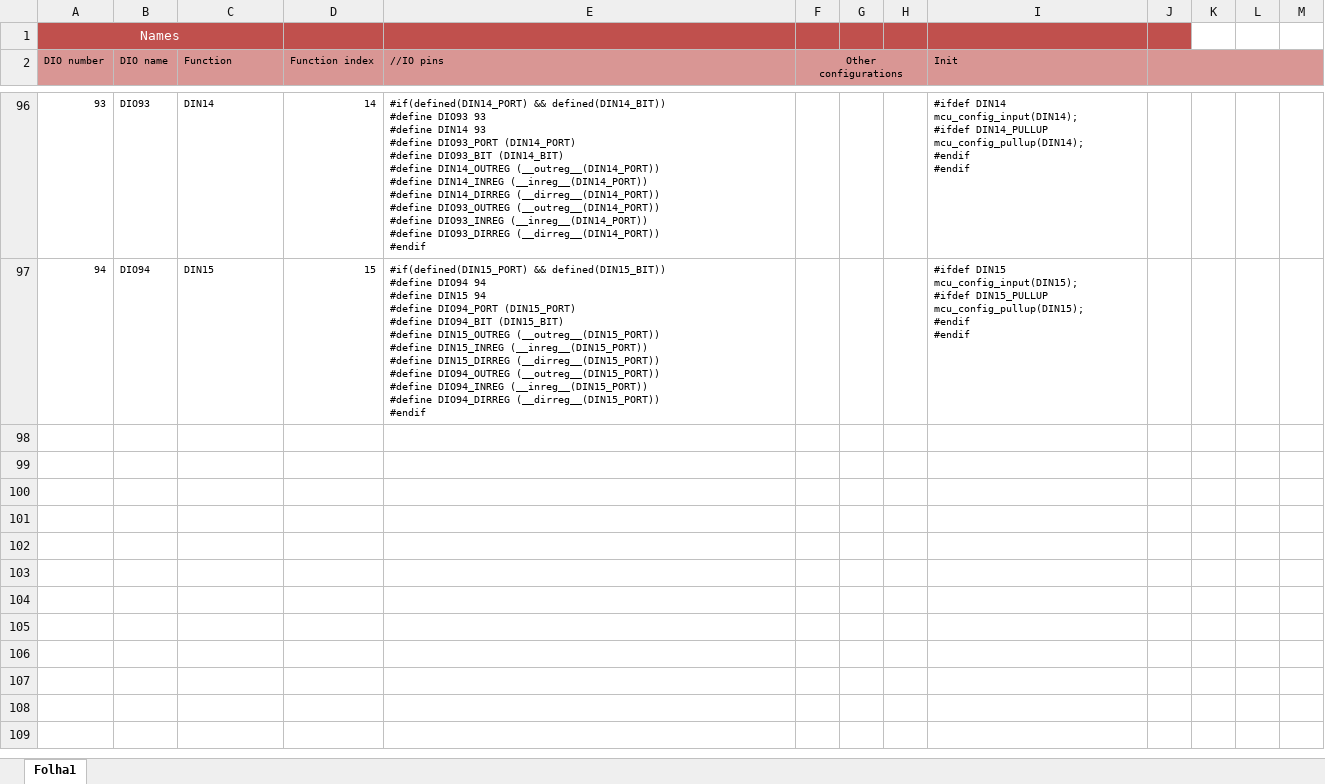
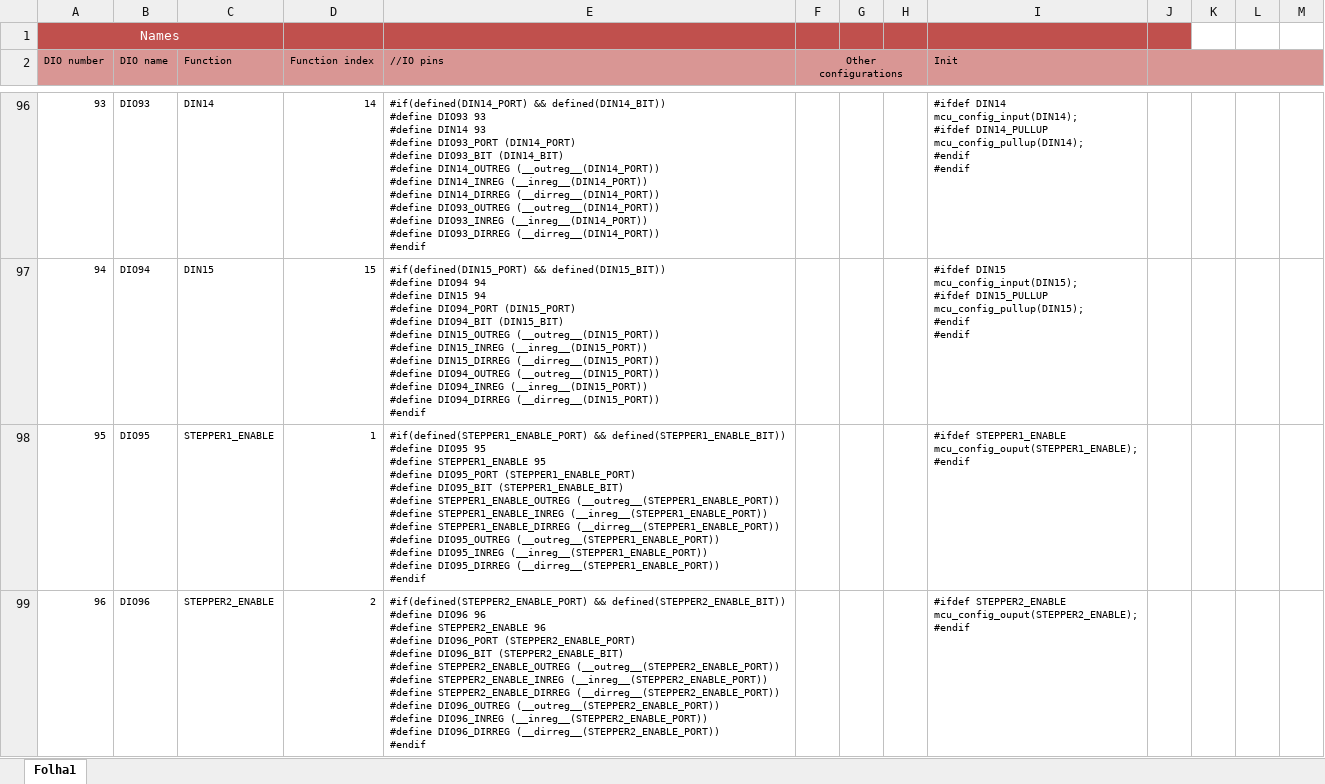
Before and after one commit to Paciente8159/uCNC, an Excel workbook: docs/avr_mcumap_gen.xlsx, sheet Folha1, drawn as a sheet; only a part is shown, gaps mark what is left out; values as stored, in another font and other column widths than the file's, no borders; ↵ is a line break in a cell; the diff covers the shown part only; the diff names each change by its address in the sheet, - before the commit and + after, or states it on an @@ line.

```diff
--- a/docs/avr_mcumap_gen.xlsx (sheet Folha1)
+++ b/docs/avr_mcumap_gen.xlsx (sheet Folha1)
+row 98: 95 | DIO95 | STEPPER1_ENABLE | 1 | #if(defined(STEPPER1_ENABLE_PORT) && defined(STEPPER1_ENABLE_BIT)) ↵ #define DIO95 95 ↵ #define STEPPER1_ENABLE 95 ↵ #define DIO95_PORT (STEPPER1_ENABLE_PORT) ↵ #define DIO95_BIT (STEPPER1_ENABLE_BIT) ↵ #define STEPPER1_ENABLE_OUTREG (__outreg__(STEPPER1_ENABLE_PORT)) ↵ #define STEPPER1_ENABLE_INREG (__inreg__(STEPPER1_ENABLE_PORT)) ↵ #define STEPPER1_ENABLE_DIRREG (__dirreg__(STEPPER1_ENABLE_PORT)) ↵ #define DIO95_OUTREG (__outreg__(STEPPER1_ENABLE_PORT)) ↵ #define DIO95_INREG (__inreg__(STEPPER1_ENABLE_PORT)) ↵ #define DIO95_DIRREG (__dirreg__(STEPPER1_ENABLE_PORT)) ↵ #endif |  |  |  | #ifdef STEPPER1_ENABLE ↵ mcu_config_ouput(STEPPER1_ENABLE); ↵ #endif
+row 99: 96 | DIO96 | STEPPER2_ENABLE | 2 | #if(defined(STEPPER2_ENABLE_PORT) && defined(STEPPER2_ENABLE_BIT)) ↵ #define DIO96 96 ↵ #define STEPPER2_ENABLE 96 ↵ #define DIO96_PORT (STEPPER2_ENABLE_PORT) ↵ #define DIO96_BIT (STEPPER2_ENABLE_BIT) ↵ #define STEPPER2_ENABLE_OUTREG (__outreg__(STEPPER2_ENABLE_PORT)) ↵ #define STEPPER2_ENABLE_INREG (__inreg__(STEPPER2_ENABLE_PORT)) ↵ #define STEPPER2_ENABLE_DIRREG (__dirreg__(STEPPER2_ENABLE_PORT)) ↵ #define DIO96_OUTREG (__outreg__(STEPPER2_ENABLE_PORT)) ↵ #define DIO96_INREG (__inreg__(STEPPER2_ENABLE_PORT)) ↵ #define DIO96_DIRREG (__dirreg__(STEPPER2_ENABLE_PORT)) ↵ #endif |  |  |  | #ifdef STEPPER2_ENABLE ↵ mcu_config_ouput(STEPPER2_ENABLE); ↵ #endif
```
Also changed, not shown: 3 added rows elsewhere in this sheet, docs/stm32f1_mcumap_gen.xlsx, 9 other files.
